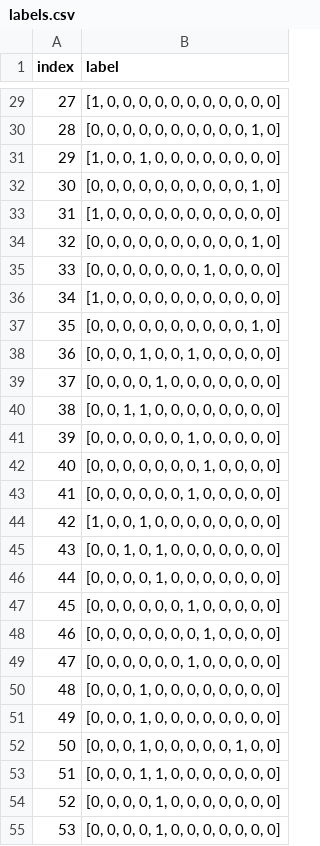
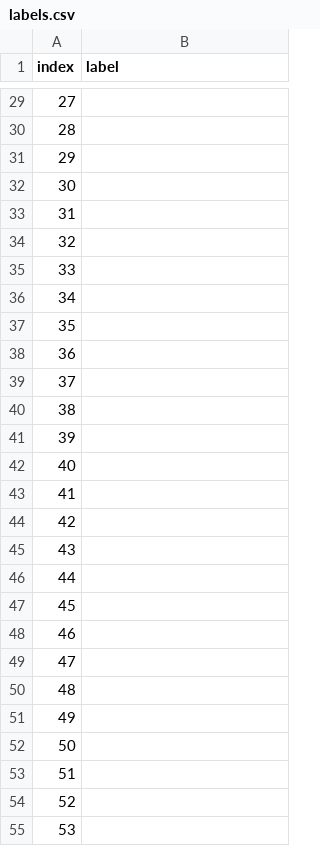
Before and after one commit to NahcoCZ/CAPTCHA-label-comparison, a CSV file: data/labels.csv, drawn as a sheet; only a part is shown, gaps mark what is left out; the diff covers the shown part only.

Commit message:
Fixed the label categories

```diff
--- a/data/labels.csv
+++ b/data/labels.csv
@@ -29,27 +29,27 @@ index,label
-27,"[1, 0, 0, 0, 0, 0, 0, 0, 0, 0, 0, 0]"
-28,"[0, 0, 0, 0, 0, 0, 0, 0, 0, 0, 1, 0]"
-29,"[1, 0, 0, 1, 0, 0, 0, 0, 0, 0, 0, 0]"
-30,"[0, 0, 0, 0, 0, 0, 0, 0, 0, 0, 1, 0]"
-31,"[1, 0, 0, 0, 0, 0, 0, 0, 0, 0, 0, 0]"
-32,"[0, 0, 0, 0, 0, 0, 0, 0, 0, 0, 1, 0]"
-33,"[0, 0, 0, 0, 0, 0, 0, 1, 0, 0, 0, 0]"
-34,"[1, 0, 0, 0, 0, 0, 0, 0, 0, 0, 0, 0]"
-35,"[0, 0, 0, 0, 0, 0, 0, 0, 0, 0, 1, 0]"
-36,"[0, 0, 0, 1, 0, 0, 1, 0, 0, 0, 0, 0]"
-37,"[0, 0, 0, 0, 1, 0, 0, 0, 0, 0, 0, 0]"
-38,"[0, 0, 1, 1, 0, 0, 0, 0, 0, 0, 0, 0]"
-39,"[0, 0, 0, 0, 0, 0, 1, 0, 0, 0, 0, 0]"
-40,"[0, 0, 0, 0, 0, 0, 0, 1, 0, 0, 0, 0]"
-41,"[0, 0, 0, 0, 0, 0, 1, 0, 0, 0, 0, 0]"
-42,"[1, 0, 0, 1, 0, 0, 0, 0, 0, 0, 0, 0]"
-43,"[0, 0, 1, 0, 1, 0, 0, 0, 0, 0, 0, 0]"
-44,"[0, 0, 0, 0, 1, 0, 0, 0, 0, 0, 0, 0]"
-45,"[0, 0, 0, 0, 0, 0, 1, 0, 0, 0, 0, 0]"
-46,"[0, 0, 0, 0, 0, 0, 0, 1, 0, 0, 0, 0]"
-47,"[0, 0, 0, 0, 0, 0, 1, 0, 0, 0, 0, 0]"
-48,"[0, 0, 0, 1, 0, 0, 0, 0, 0, 0, 0, 0]"
-49,"[0, 0, 0, 1, 0, 0, 0, 0, 0, 0, 0, 0]"
-50,"[0, 0, 0, 1, 0, 0, 0, 0, 0, 1, 0, 0]"
-51,"[0, 0, 0, 1, 1, 0, 0, 0, 0, 0, 0, 0]"
-52,"[0, 0, 0, 0, 1, 0, 0, 0, 0, 0, 0, 0]"
-53,"[0, 0, 0, 0, 1, 0, 0, 0, 0, 0, 0, 0]"
+27,
+28,
+29,
+30,
+31,
+32,
+33,
+34,
+35,
+36,
+37,
+38,
+39,
+40,
+41,
+42,
+43,
+44,
+45,
+46,
+47,
+48,
+49,
+50,
+51,
+52,
+53,
```
Also changed, not shown: 29 edited cells elsewhere in this file, 1 other file.
